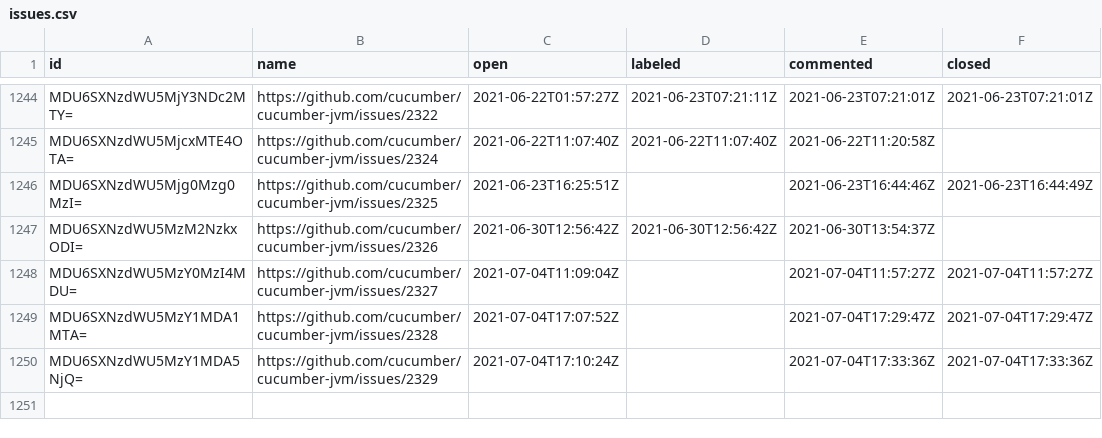
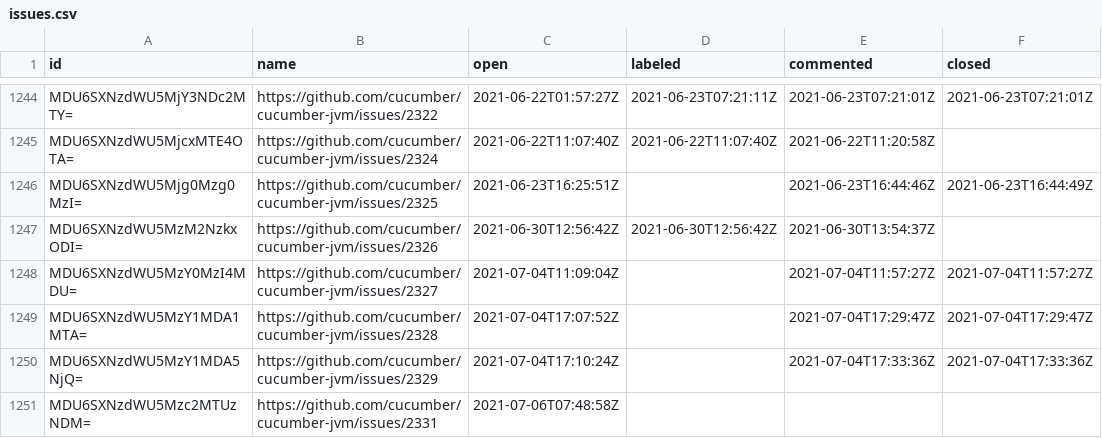
Before and after one commit to cucumber/oselvar-github-metrics, a CSV file: data/cucumber/cucumber-jvm/issues.csv, drawn as a sheet; only a part is shown, gaps mark what is left out.

```diff
--- a/data/cucumber/cucumber-jvm/issues.csv
+++ b/data/cucumber/cucumber-jvm/issues.csv
@@ -1250 +1250,2 @@ MDU6SXNzdWU5MzY1MDA1MTA=,https://github.com/cucumber/cucumber-jvm/issues/2328,20
 MDU6SXNzdWU5MzY1MDA5NjQ=,https://github.com/cucumber/cucumber-jvm/issues/2329,2021-07-04T17:10:24Z,,2021-07-04T17:33:36Z,2021-07-04T17:33:36Z
+MDU6SXNzdWU5Mzc2MTUzNDM=,https://github.com/cucumber/cucumber-jvm/issues/2331,2021-07-06T07:48:58Z,,,
```
